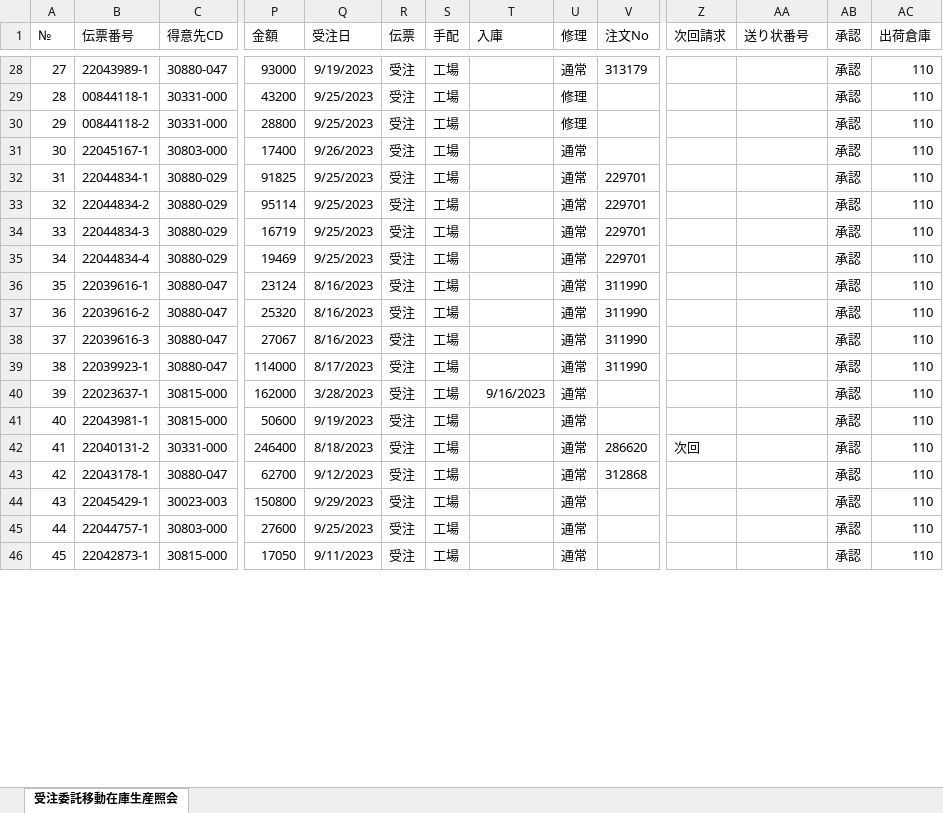
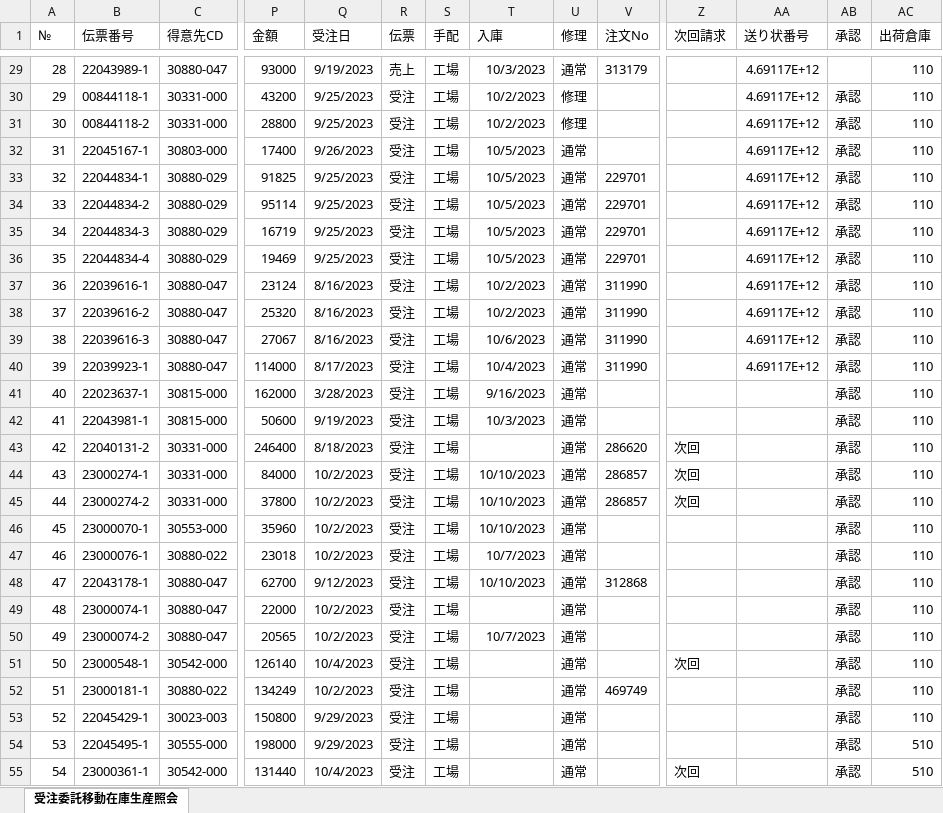
Before and after one commit to cocosan1/hidastreamlit_kh, an Excel workbook: data/81s.xlsx, sheet 受注委託移動在庫生産照会, drawn as a sheet; only a part is shown, gaps mark what is left out; the shorter side is filled out with more unchanged rows; values as stored, in another font and other column widths than the file's, no borders; addresses are those after the commit; rows hold the shown columns only; the diff covers the shown part only; the diff names each change by its address in the sheet, - before the commit and + after, or states it on an @@ line.

```diff
--- a/data/81s.xlsx (sheet 受注委託移動在庫生産照会)
+++ b/data/81s.xlsx (sheet 受注委託移動在庫生産照会)
@@ column A (№) renumbered from row 24 down @@
-R29 (伝票): 受注
+R29 (伝票): 売上
-T29 (入庫): (empty)
+T29 (入庫): 10/3/2023
-AA29:AA40 (送り状番号): (empty)
+AA29:AA40 (送り状番号): 4.69117E+12
-AB29 (承認): 承認
+AB29 (承認): (empty)
-T30:T31 (入庫): (empty)
+T30:T31 (入庫): 10/2/2023
-T32:T36 (入庫): (empty)
+T32:T36 (入庫): 10/5/2023
-T37:T38 (入庫): (empty)
+T37:T38 (入庫): 10/2/2023
-T39 (入庫): (empty)
+T39 (入庫): 10/6/2023
-T40 (入庫): (empty)
+T40 (入庫): 10/4/2023
-T42 (入庫): (empty)
+T42 (入庫): 10/3/2023
+row 44: 43 | 23000274-1 | 30331-000 | 84000 | 10/2/2023 | 受注 | 工場 | 10/10/2023 | 通常 | 286857 | 次回 |  | 承認 | 110
+row 45: 44 | 23000274-2 | 30331-000 | 37800 | 10/2/2023 | 受注 | 工場 | 10/10/2023 | 通常 | 286857 | 次回 |  | 承認 | 110
+row 46: 45 | 23000070-1 | 30553-000 | 35960 | 10/2/2023 | 受注 | 工場 | 10/10/2023 | 通常 |  |  |  | 承認 | 110
+row 47: 46 | 23000076-1 | 30880-022 | 23018 | 10/2/2023 | 受注 | 工場 | 10/7/2023 | 通常 |  |  |  | 承認 | 110
-T48 (入庫): (empty)
+T48 (入庫): 10/10/2023
+row 49: 48 | 23000074-1 | 30880-047 | 22000 | 10/2/2023 | 受注 | 工場 |  | 通常 |  |  |  | 承認 | 110
+row 50: 49 | 23000074-2 | 30880-047 | 20565 | 10/2/2023 | 受注 | 工場 | 10/7/2023 | 通常 |  |  |  | 承認 | 110
+row 51: 50 | 23000548-1 | 30542-000 | 126140 | 10/4/2023 | 受注 | 工場 |  | 通常 |  | 次回 |  | 承認 | 110
+row 52: 51 | 23000181-1 | 30880-022 | 134249 | 10/2/2023 | 受注 | 工場 |  | 通常 | 469749 |  |  | 承認 | 110
+row 54: 53 | 22045495-1 | 30555-000 | 198000 | 9/29/2023 | 受注 | 工場 |  | 通常 |  |  |  | 承認 | 510
+row 55: 54 | 23000361-1 | 30542-000 | 131440 | 10/4/2023 | 受注 | 工場 |  | 通常 |  | 次回 |  | 承認 | 510
```
Also changed, not shown: 26 added rows, 1 removed row and 107 edited cells elsewhere in this sheet, data/79s.xlsx, 6 other files.
